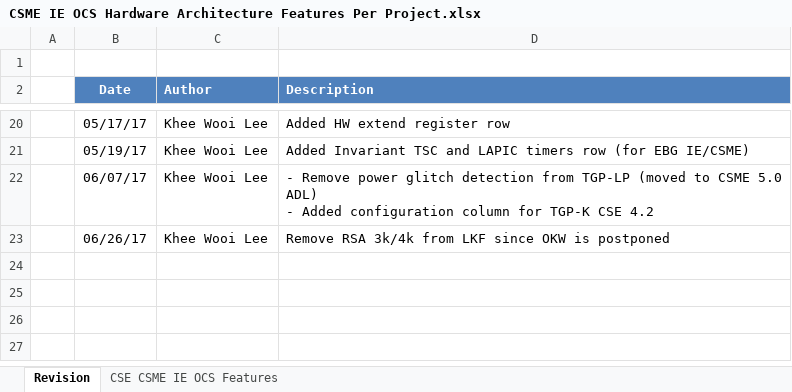
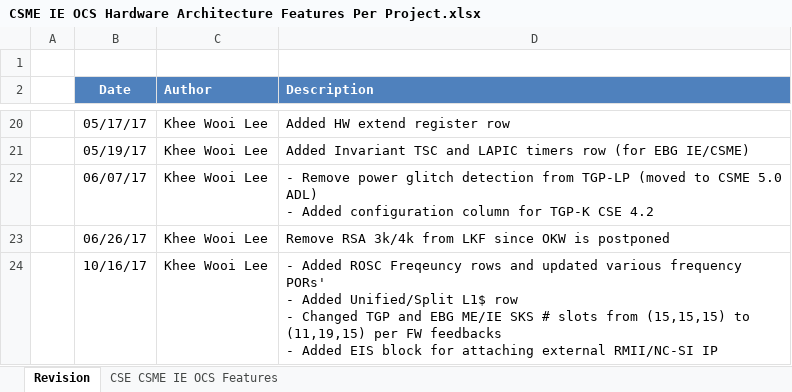
Before and after one commit to jason-ytsao/exp_submodule, an Excel workbook: ArchSpecs/Working/CSME IE OCS Hardware Architecture Features Per Project.xlsx, sheet Revision, drawn as a sheet; only a part is shown, gaps mark what is left out; values as stored, in another font and other column widths than the file's, no borders; ↵ is a line break in a cell; the diff names each change by its address in the sheet, - before the commit and + after, or states it on an @@ line.

```diff
--- a/ArchSpecs/Working/CSME IE OCS Hardware Architecture Features Per Project.xlsx (sheet Revision)
+++ b/ArchSpecs/Working/CSME IE OCS Hardware Architecture Features Per Project.xlsx (sheet Revision)
+row 24:  | 10/16/17 | Khee Wooi Lee | - Added ROSC Freqeuncy rows and updated various frequency PORs' ↵ - Added Unified/Split L1$ row ↵ - Changed TGP and EBG ME/IE SKS # slots from (15,15,15) to (11,19,15) per FW feedbacks ↵ - Added EIS block for attaching external RMII/NC-SI IP
```
Also changed, not shown: sheet CSE CSME IE OCS Features.
